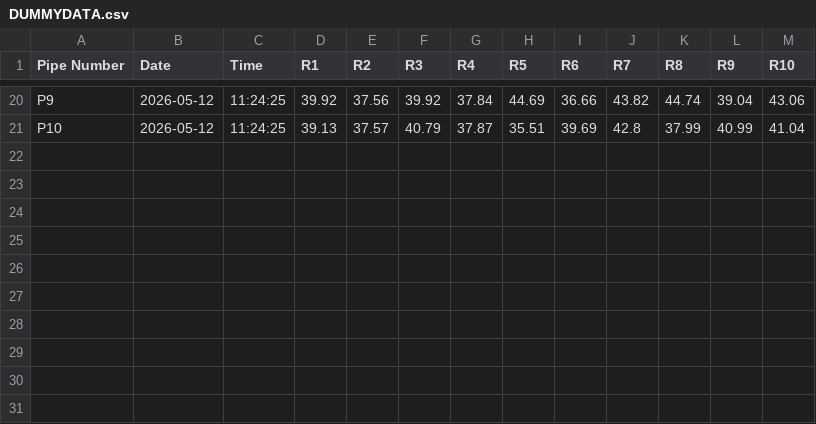
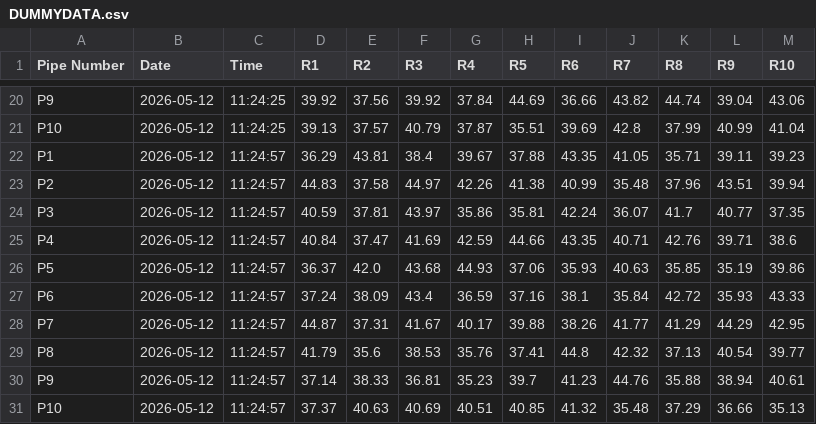
Before and after one commit to ArghaD-SAP/Testdata, a CSV file: DUMMYDATA.csv, drawn as a sheet; only a part is shown, gaps mark what is left out; the diff names each change by its address in the sheet, - before the commit and + after, or states it on an @@ line.

Commit message:
Data updated at 2026-05-12 11:24:57

```diff
--- a/DUMMYDATA.csv
+++ b/DUMMYDATA.csv
+row 22: P1 | 2026-05-12 | 11:24:57 | 36.29 | 43.81 | 38.4 | 39.67 | 37.88 | 43.35 | 41.05 | 35.71 | 39.11 | 39.23
+row 23: P2 | 2026-05-12 | 11:24:57 | 44.83 | 37.58 | 44.97 | 42.26 | 41.38 | 40.99 | 35.48 | 37.96 | 43.51 | 39.94
+row 24: P3 | 2026-05-12 | 11:24:57 | 40.59 | 37.81 | 43.97 | 35.86 | 35.81 | 42.24 | 36.07 | 41.7 | 40.77 | 37.35
+row 25: P4 | 2026-05-12 | 11:24:57 | 40.84 | 37.47 | 41.69 | 42.59 | 44.66 | 43.35 | 40.71 | 42.76 | 39.71 | 38.6
+row 26: P5 | 2026-05-12 | 11:24:57 | 36.37 | 42.0 | 43.68 | 44.93 | 37.06 | 35.93 | 40.63 | 35.85 | 35.19 | 39.86
+row 27: P6 | 2026-05-12 | 11:24:57 | 37.24 | 38.09 | 43.4 | 36.59 | 37.16 | 38.1 | 35.84 | 42.72 | 35.93 | 43.33
+row 28: P7 | 2026-05-12 | 11:24:57 | 44.87 | 37.31 | 41.67 | 40.17 | 39.88 | 38.26 | 41.77 | 41.29 | 44.29 | 42.95
+row 29: P8 | 2026-05-12 | 11:24:57 | 41.79 | 35.6 | 38.53 | 35.76 | 37.41 | 44.8 | 42.32 | 37.13 | 40.54 | 39.77
+row 30: P9 | 2026-05-12 | 11:24:57 | 37.14 | 38.33 | 36.81 | 35.23 | 39.7 | 41.23 | 44.76 | 35.88 | 38.94 | 40.61
+row 31: P10 | 2026-05-12 | 11:24:57 | 37.37 | 40.63 | 40.69 | 40.51 | 40.85 | 41.32 | 35.48 | 37.29 | 36.66 | 35.13
```
